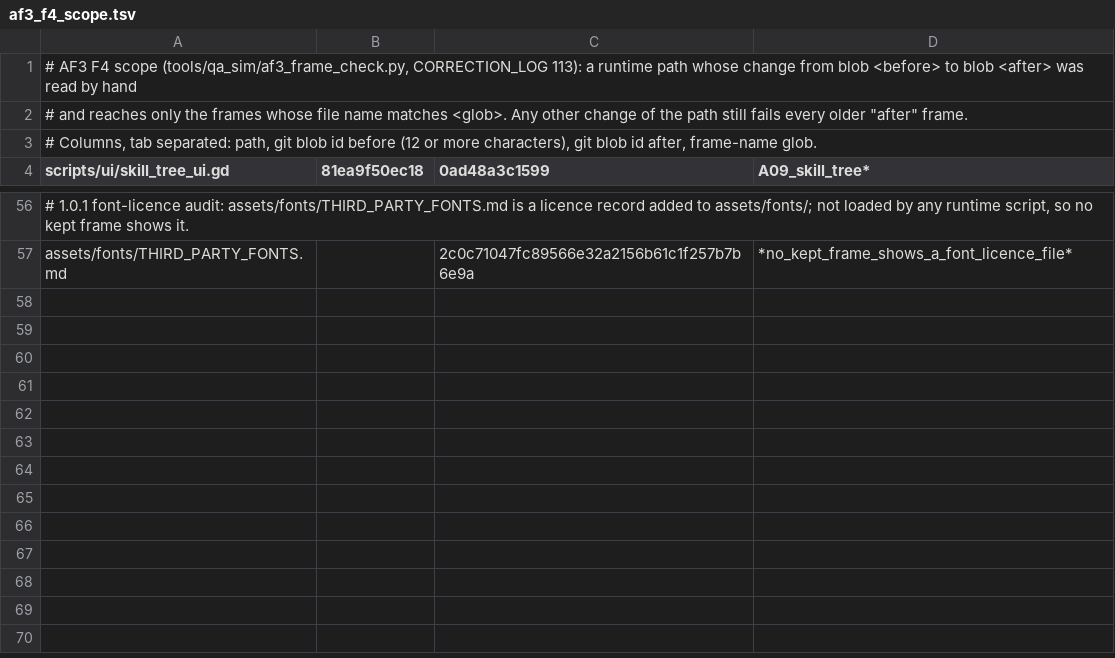
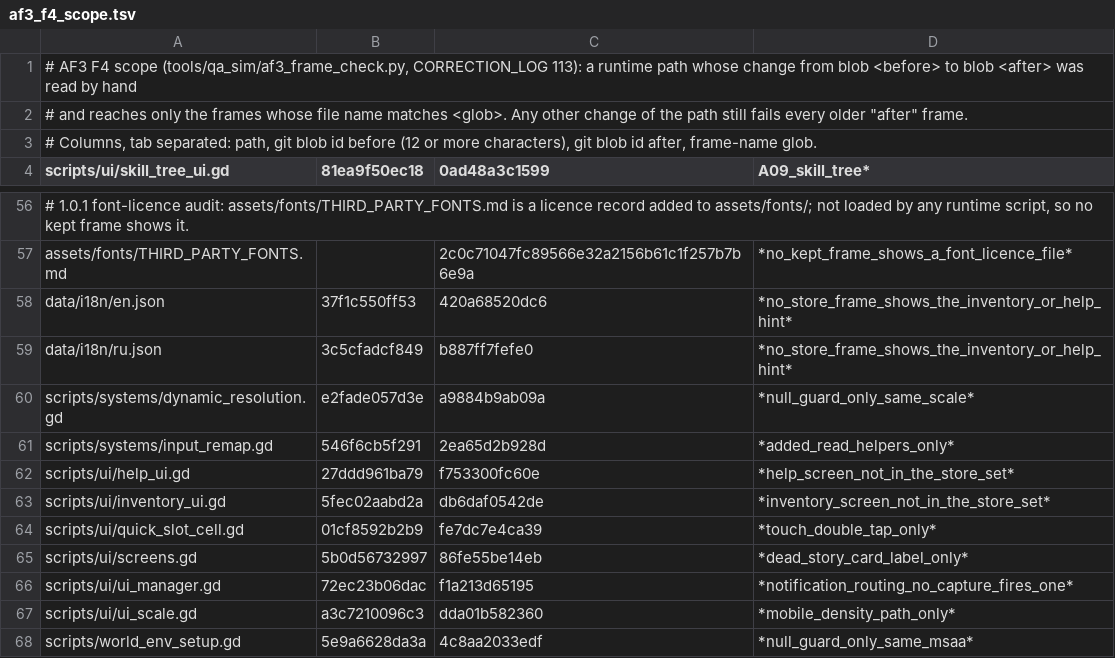
Before and after one commit to maxxxxx55555/igra, a TSV file: tools/qa_sim/af3_f4_scope.tsv, drawn as a sheet; only a part is shown, gaps mark what is left out; the diff names each change by its address in the sheet, - before the commit and + after, or states it on an @@ line.

Commit message:
fix(af3): declare the 11 reviewed runtime changes; record the parallel p1 lane
af3 F4 fired because P1 moved 11 runtime paths. tools/qa_sim/af3_f4_scope.tsv (the mechanism the gate
documents for exactly this) gets one row per path, keyed by both blob ids, with a glob that reaches no
store frame — every change was read by hand and is pixel-neutral for the 8 frames: guards that write
the same value, a touch-only branch, screens outside the store set, a dead card's label, strings no
store frame renders. Any later edit of those files still fails every older frame.
af3_frame_check: frames=8 fail=0.

docs/ABSORB_PLAN.md: five origin/p1/* branches from the 2026-11-11 lane (PRs #73-#76, unmerged into
main) had no row, so branch_absorb_sim failed. Each now has a factual row (tip, relation to main,
"kept") and §10.11 of the registry states the choice the owner has to make: that lane (engine-verified,
with re-shot store frames) or this one (T9/T8/T10/T13 + two gates, statically verified).
branch_absorb_sim: 9 branches, FAIL 0.

Co-authored-by: arena-agent <297053741+arena-agent@users.noreply.github.com>

```diff
--- a/tools/qa_sim/af3_f4_scope.tsv
+++ b/tools/qa_sim/af3_f4_scope.tsv
+row 58: data/i18n/en.json | 37f1c550ff53 | 420a68520dc6 | *no_store_frame_shows_the_inventory_or_help_hint*
+row 59: data/i18n/ru.json | 3c5cfadcf849 | b887ff7fefe0 | *no_store_frame_shows_the_inventory_or_help_hint*
+row 60: scripts/systems/dynamic_resolution.gd | e2fade057d3e | a9884b9ab09a | *null_guard_only_same_scale*
+row 61: scripts/systems/input_remap.gd | 546f6cb5f291 | 2ea65d2b928d | *added_read_helpers_only*
+row 62: scripts/ui/help_ui.gd | 27ddd961ba79 | f753300fc60e | *help_screen_not_in_the_store_set*
+row 63: scripts/ui/inventory_ui.gd | 5fec02aabd2a | db6daf0542de | *inventory_screen_not_in_the_store_set*
+row 64: scripts/ui/quick_slot_cell.gd | 01cf8592b2b9 | fe7dc7e4ca39 | *touch_double_tap_only*
+row 65: scripts/ui/screens.gd | 5b0d56732997 | 86fe55be14eb | *dead_story_card_label_only*
+row 66: scripts/ui/ui_manager.gd | 72ec23b06dac | f1a213d65195 | *notification_routing_no_capture_fires_one*
+row 67: scripts/ui/ui_scale.gd | a3c7210096c3 | dda01b582360 | *mobile_density_path_only*
+row 68: scripts/world_env_setup.gd | 5e9a6628da3a | 4c8aa2033edf | *null_guard_only_same_msaa*
```
Also changed, not shown: 2 other files.
